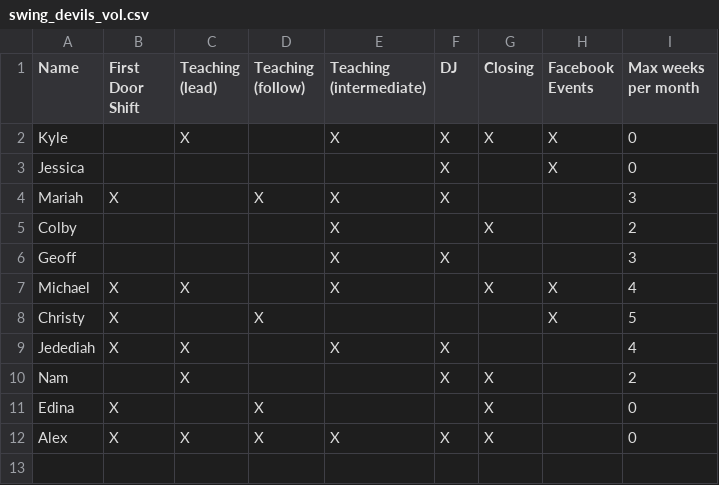
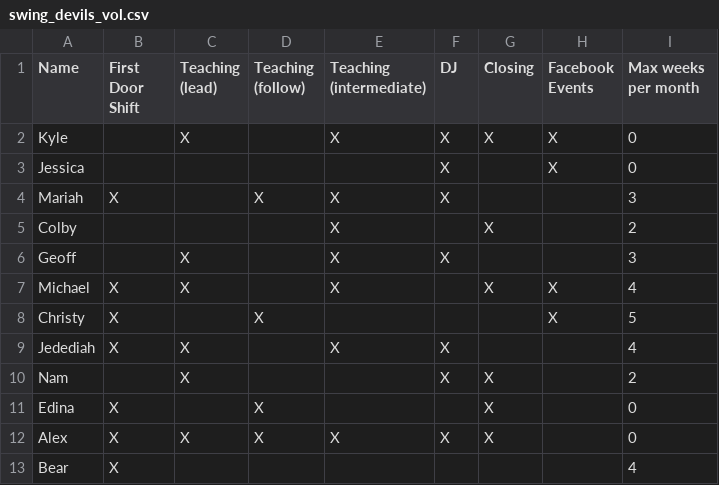
Before and after one commit to kedoty/Swing-Devils-Volunteer-Randomizer, a CSV file: swing_devils_vol.csv, drawn as a sheet.

Commit message:
update for March 2023 volunteer list

```diff
--- a/swing_devils_vol.csv
+++ b/swing_devils_vol.csv
@@ -5,3 +5,3 @@ Mariah,X,,X,X,X,,,3
 Colby,,,,X,,X,,2
-Geoff,,,,X,X,,,3
+Geoff,,X,,X,X,,,3
 Michael,X,X,,X,,X,X,4
@@ -12 +12,2 @@ Edina,X,,X,,,X,,0
 Alex,X,X,X,X,X,X,,0
+Bear,X,,,,,,,4
```
Also changed, not shown: 2 other files.
